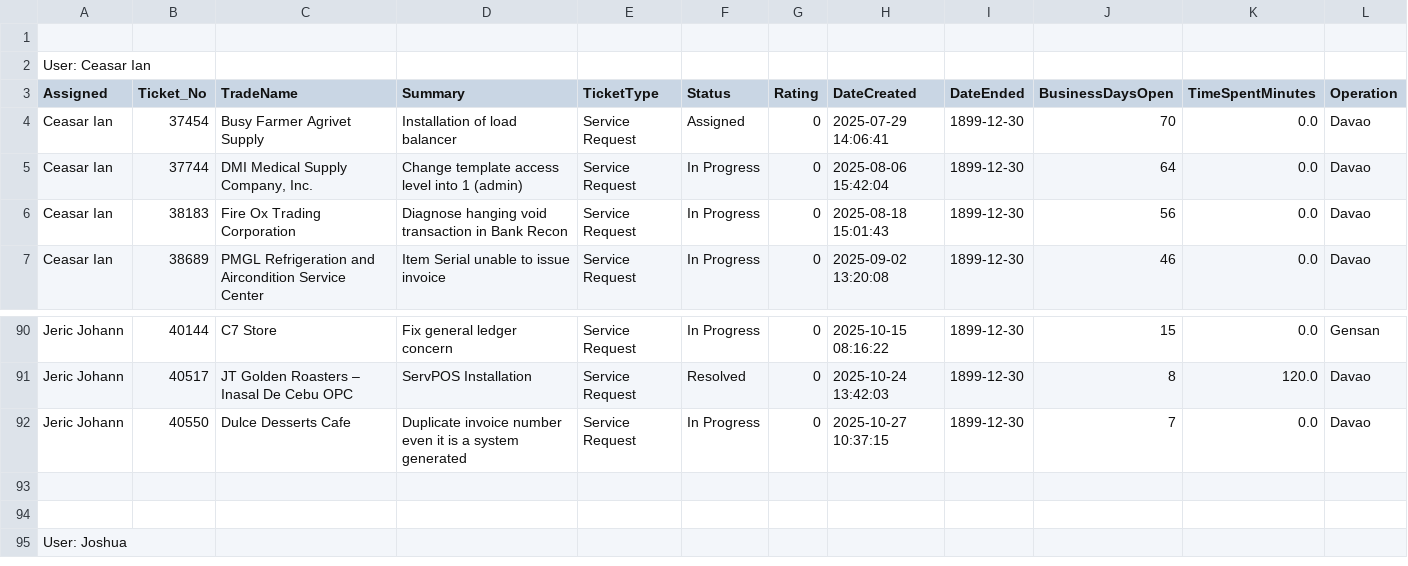
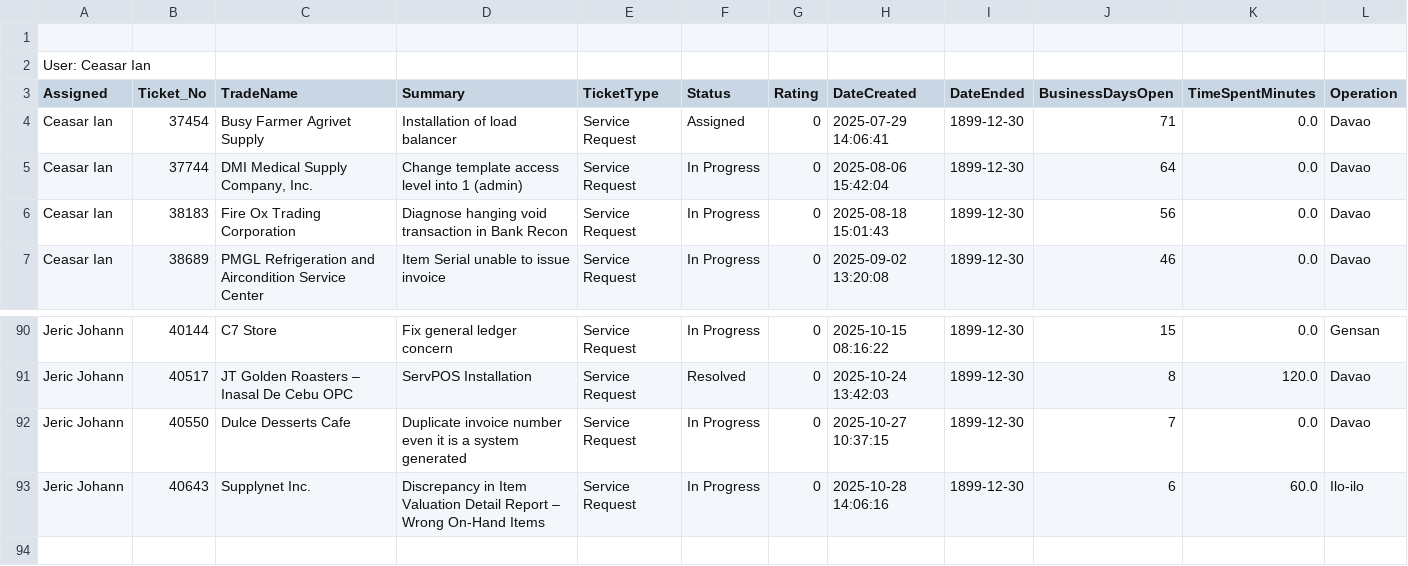
Before and after one commit to astechsupport/technical-support-data, a CSV file: pastdue.csv, drawn as a sheet; only a part is shown, gaps mark what is left out; the shorter side is filled out with more unchanged rows.

```diff
--- a/pastdue.csv
+++ b/pastdue.csv
@@ -3,3 +3,3 @@ User: Ceasar Ian
 Assigned,Ticket_No,TradeName,Summary,TicketType,Status,Rating,DateCreated,DateEnded,BusinessDaysOpen,TimeSpentMinutes,Operation
-Ceasar Ian,37454,Busy Farmer Agrivet Supply,Installation of load balancer,Service Request,Assigned,0,2025-07-29 14:06:41,1899-12-30,70,0.0,Davao
+Ceasar Ian,37454,Busy Farmer Agrivet Supply,Installation of load balancer,Service Request,Assigned,0,2025-07-29 14:06:41,1899-12-30,71,0.0,Davao
 Ceasar Ian,37744,"DMI Medical Supply Company, Inc.",Change template access level into 1 (admin),Service Request,In Progress,0,2025-08-06 15:42:04,1899-12-30,64,0.0,Davao
@@ -92,2 +92,3 @@ Jeric Johann,40517,JT Golden Roasters – Inasal De Cebu OPC,ServPOS Installatio
 Jeric Johann,40550,Dulce Desserts Cafe,Duplicate invoice number even it is a system generated,Service Request,In Progress,0,2025-10-27 10:37:15,1899-12-30,7,0.0,Davao
+Jeric Johann,40643,Supplynet Inc.,Discrepancy in Item Valuation Detail Report – Wrong On-Hand Items,Service Request,In Progress,0,2025-10-28 14:06:16,1899-12-30,6,60.0,Ilo-ilo
 
```
Also changed, not shown: data.csv.
